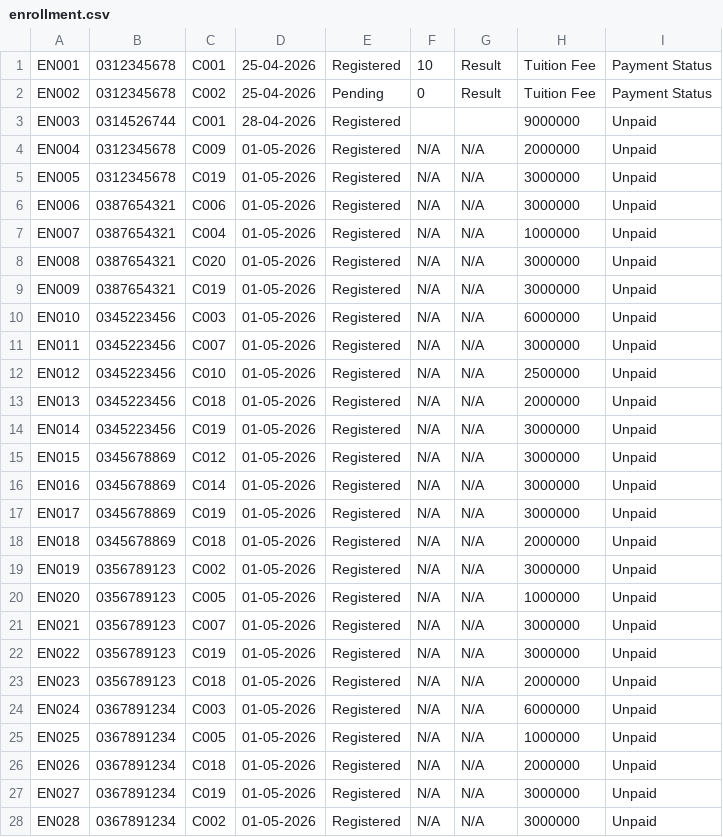
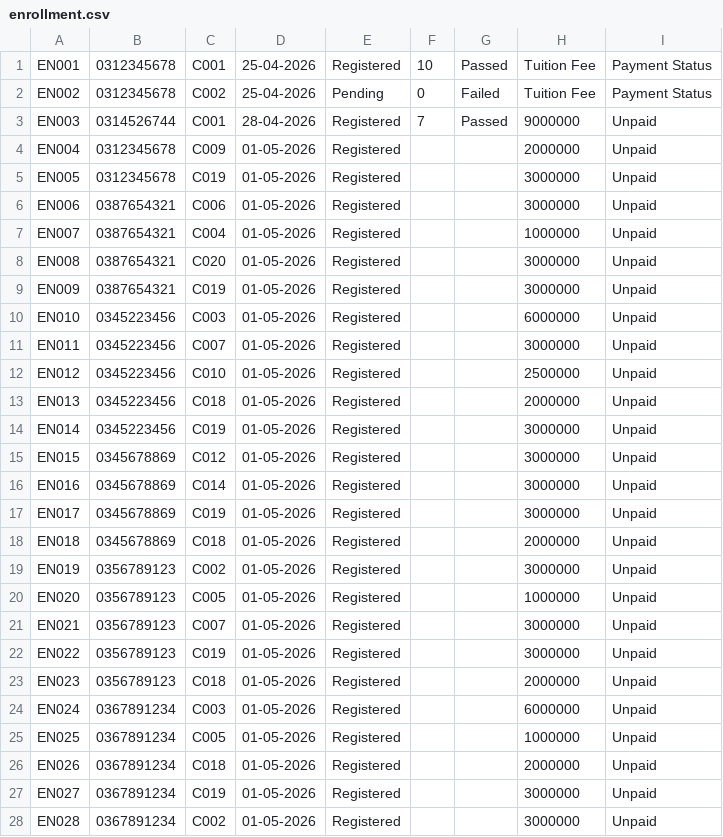
Before and after one commit to barotoichoi/Group02, a CSV file: enrollment.csv, drawn as a sheet; only a part is shown; the diff covers the shown part only.

```diff
--- a/enrollment.csv
+++ b/enrollment.csv
@@ -1,28 +1,28 @@
-EN001 | 0312345678 | C001 | 25-04-2026 | Registered | 10    | Result    | Tuition Fee | Payment Status
-EN002 | 0312345678 | C002 | 25-04-2026 | Pending    | 0     | Result    | Tuition Fee | Payment Status
-EN003 | 0314526744 | C001 | 28-04-2026 | Registered |       |           | 9000000 | Unpaid
-EN004 | 0312345678 | C009 | 01-05-2026 | Registered | N/A   | N/A       | 2000000 | Unpaid
-EN005 | 0312345678 | C019 | 01-05-2026 | Registered | N/A   | N/A       | 3000000 | Unpaid
-EN006 | 0387654321 | C006 | 01-05-2026 | Registered | N/A   | N/A | 3000000 | Unpaid
-EN007 | 0387654321 | C004 | 01-05-2026 | Registered | N/A | N/A | 1000000 | Unpaid
-EN008 | 0387654321 | C020 | 01-05-2026 | Registered | N/A | N/A | 3000000 | Unpaid
-EN009 | 0387654321 | C019 | 01-05-2026 | Registered | N/A | N/A | 3000000 | Unpaid
-EN010 | 0345223456 | C003 | 01-05-2026 | Registered | N/A | N/A | 6000000 | Unpaid
-EN011 | 0345223456 | C007 | 01-05-2026 | Registered | N/A | N/A | 3000000 | Unpaid
-EN012 | 0345223456 | C010 | 01-05-2026 | Registered | N/A | N/A | 2500000 | Unpaid
-EN013 | 0345223456 | C018 | 01-05-2026 | Registered | N/A | N/A | 2000000 | Unpaid
-EN014 | 0345223456 | C019 | 01-05-2026 | Registered | N/A | N/A | 3000000 | Unpaid
-EN015 | 0345678869 | C012 | 01-05-2026 | Registered | N/A | N/A | 3000000 | Unpaid
-EN016 | 0345678869 | C014 | 01-05-2026 | Registered | N/A | N/A | 3000000 | Unpaid
-EN017 | 0345678869 | C019 | 01-05-2026 | Registered | N/A | N/A | 3000000 | Unpaid
-EN018 | 0345678869 | C018 | 01-05-2026 | Registered | N/A | N/A | 2000000 | Unpaid
-EN019 | 0356789123 | C002 | 01-05-2026 | Registered | N/A | N/A | 3000000 | Unpaid
-EN020 | 0356789123 | C005 | 01-05-2026 | Registered | N/A | N/A | 1000000 | Unpaid
-EN021 | 0356789123 | C007 | 01-05-2026 | Registered | N/A | N/A | 3000000 | Unpaid
-EN022 | 0356789123 | C019 | 01-05-2026 | Registered | N/A | N/A | 3000000 | Unpaid
-EN023 | 0356789123 | C018 | 01-05-2026 | Registered | N/A | N/A | 2000000 | Unpaid
-EN024 | 0367891234 | C003 | 01-05-2026 | Registered | N/A | N/A | 6000000 | Unpaid
-EN025 | 0367891234 | C005 | 01-05-2026 | Registered | N/A | N/A | 1000000 | Unpaid
-EN026 | 0367891234 | C018 | 01-05-2026 | Registered | N/A | N/A | 2000000 | Unpaid
-EN027 | 0367891234 | C019 | 01-05-2026 | Registered | N/A | N/A | 3000000 | Unpaid
-EN028 | 0367891234 | C002 | 01-05-2026 | Registered | N/A | N/A | 3000000 | Unpaid
+EN001 | 0312345678 | C001 | 25-04-2026 | Registered | 10 | Passed | Tuition Fee | Payment Status
+EN002 | 0312345678 | C002 | 25-04-2026 | Pending | 0 | Failed | Tuition Fee | Payment Status
+EN003 | 0314526744 | C001 | 28-04-2026 | Registered | 7 | Passed | 9000000 | Unpaid
+EN004 | 0312345678 | C009 | 01-05-2026 | Registered |  |  | 2000000 | Unpaid
+EN005 | 0312345678 | C019 | 01-05-2026 | Registered |  |  | 3000000 | Unpaid
+EN006 | 0387654321 | C006 | 01-05-2026 | Registered |  |  | 3000000 | Unpaid
+EN007 | 0387654321 | C004 | 01-05-2026 | Registered |  |  | 1000000 | Unpaid
+EN008 | 0387654321 | C020 | 01-05-2026 | Registered |  |  | 3000000 | Unpaid
+EN009 | 0387654321 | C019 | 01-05-2026 | Registered |  |  | 3000000 | Unpaid
+EN010 | 0345223456 | C003 | 01-05-2026 | Registered |  |  | 6000000 | Unpaid
+EN011 | 0345223456 | C007 | 01-05-2026 | Registered |  |  | 3000000 | Unpaid
+EN012 | 0345223456 | C010 | 01-05-2026 | Registered |  |  | 2500000 | Unpaid
+EN013 | 0345223456 | C018 | 01-05-2026 | Registered |  |  | 2000000 | Unpaid
+EN014 | 0345223456 | C019 | 01-05-2026 | Registered |  |  | 3000000 | Unpaid
+EN015 | 0345678869 | C012 | 01-05-2026 | Registered |  |  | 3000000 | Unpaid
+EN016 | 0345678869 | C014 | 01-05-2026 | Registered |  |  | 3000000 | Unpaid
+EN017 | 0345678869 | C019 | 01-05-2026 | Registered |  |  | 3000000 | Unpaid
+EN018 | 0345678869 | C018 | 01-05-2026 | Registered |  |  | 2000000 | Unpaid
+EN019 | 0356789123 | C002 | 01-05-2026 | Registered |  |  | 3000000 | Unpaid
+EN020 | 0356789123 | C005 | 01-05-2026 | Registered |  |  | 1000000 | Unpaid
+EN021 | 0356789123 | C007 | 01-05-2026 | Registered |  |  | 3000000 | Unpaid
+EN022 | 0356789123 | C019 | 01-05-2026 | Registered |  |  | 3000000 | Unpaid
+EN023 | 0356789123 | C018 | 01-05-2026 | Registered |  |  | 2000000 | Unpaid
+EN024 | 0367891234 | C003 | 01-05-2026 | Registered |  |  | 6000000 | Unpaid
+EN025 | 0367891234 | C005 | 01-05-2026 | Registered |  |  | 1000000 | Unpaid
+EN026 | 0367891234 | C018 | 01-05-2026 | Registered |  |  | 2000000 | Unpaid
+EN027 | 0367891234 | C019 | 01-05-2026 | Registered |  |  | 3000000 | Unpaid
+EN028 | 0367891234 | C002 | 01-05-2026 | Registered |  |  | 3000000 | Unpaid
```
Also changed, not shown: 1 added row and 71 edited cells elsewhere in this file, notification_teacher.csv, student.csv, 19 other files.
